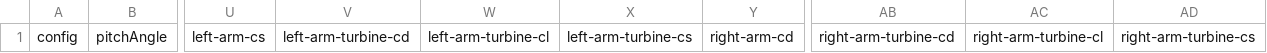
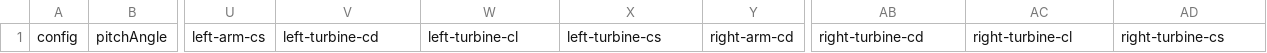
Before and after one commit to ami-iit/element_cfd-simulation, a CSV file: simulations/ironcub-automatic-cfd/pyfluent/auto-cfd-mesh-py/data/outputParameters.csv, drawn as a sheet; only a part is shown, gaps mark what is left out; the diff names each change by its address in the sheet, - before the commit and + after, or states it on an @@ line.

Commit message:
Align output parameters names to surface names

```diff
--- a/simulations/ironcub-automatic-cfd/pyfluent/auto-cfd-mesh-py/data/outputParameters.csv
+++ b/simulations/ironcub-automatic-cfd/pyfluent/auto-cfd-mesh-py/data/outputParameters.csv
-V1: left-arm-turbine-cd
+V1: left-turbine-cd
-W1: left-arm-turbine-cl
+W1: left-turbine-cl
-X1: left-arm-turbine-cs
+X1: left-turbine-cs
-AB1: right-arm-turbine-cd
+AB1: right-turbine-cd
-AC1: right-arm-turbine-cl
+AC1: right-turbine-cl
-AD1: right-arm-turbine-cs
+AD1: right-turbine-cs
```
Also changed, not shown: simulations/ironcub-automatic-cfd/pyfluent/auto-cfd-sim-py/data/outputParameters.csv.
